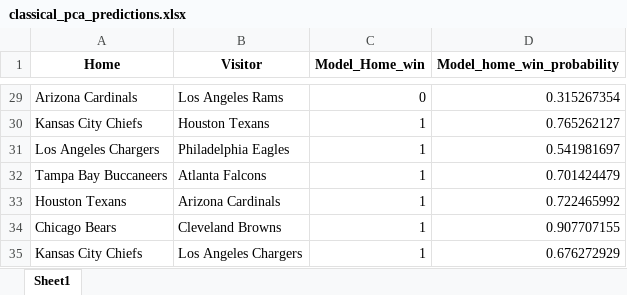
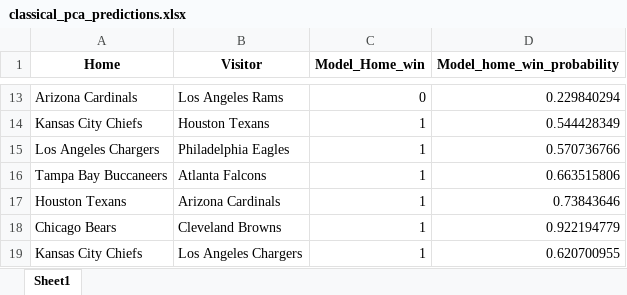
Before and after one commit to ThomasMuel7/ID1214_Group6_Project, an Excel workbook: predictions/classical_pca_predictions.xlsx, sheet Sheet1, drawn as a sheet; only a part is shown, gaps mark what is left out; values as stored, in another font and other column widths than the file's, no borders; addresses are those after the commit; the diff covers the shown part only; the diff names each change by its address in the sheet, - before the commit and + after, or states it on an @@ line.

Commit message:
New best performing classical pca model

```diff
--- a/predictions/classical_pca_predictions.xlsx (sheet Sheet1)
+++ b/predictions/classical_pca_predictions.xlsx (sheet Sheet1)
-D13 (Model_home_win_probability): 0.315267354
+D13 (Model_home_win_probability): 0.229840294
-D14 (Model_home_win_probability): 0.765262127
+D14 (Model_home_win_probability): 0.544428349
-D15 (Model_home_win_probability): 0.541981697
+D15 (Model_home_win_probability): 0.570736766
-D16 (Model_home_win_probability): 0.701424479
+D16 (Model_home_win_probability): 0.663515806
-D17 (Model_home_win_probability): 0.722465992
+D17 (Model_home_win_probability): 0.73843646
-D18 (Model_home_win_probability): 0.907707155
+D18 (Model_home_win_probability): 0.922194779
-D19 (Model_home_win_probability): 0.676272929
+D19 (Model_home_win_probability): 0.620700955
```
Also changed, not shown: other rows of this sheet, 1 other file.
